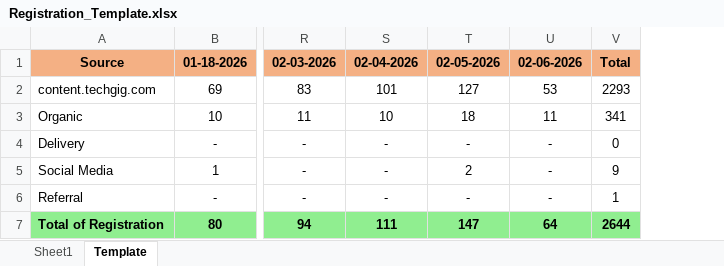
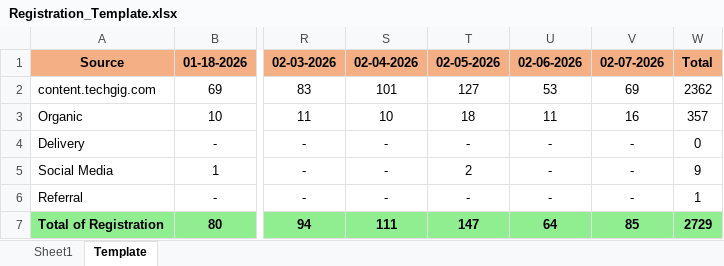
Before and after one commit to anjali02coolboots/Registration_automation_system, an Excel workbook: Registration_Template.xlsx, sheet Template, drawn as a sheet; only a part is shown, gaps mark what is left out; values as stored, in another font and other column widths than the file's, no borders; addresses are those after the commit; the diff names each change by its address in the sheet, - before the commit and + after, or states it on an @@ line.

```diff
--- a/Registration_Template.xlsx (sheet Template)
+++ b/Registration_Template.xlsx (sheet Template)
+column V (02-07-2026), rows 2-7: 69 | 16 | - | - | - | 85
-W2 (Total): 2293
+W2 (Total): 2362
-W3 (Total): 341
+W3 (Total): 357
-W7 (Total): 2644
+W7 (Total): 2729
```
Also changed, not shown: sheet Sheet1.
